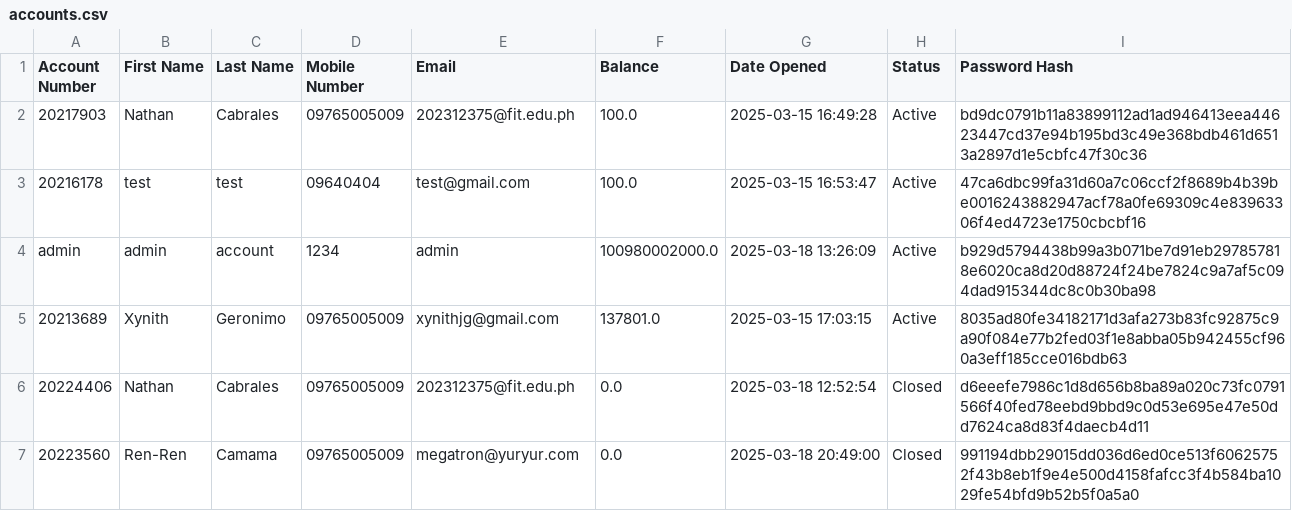
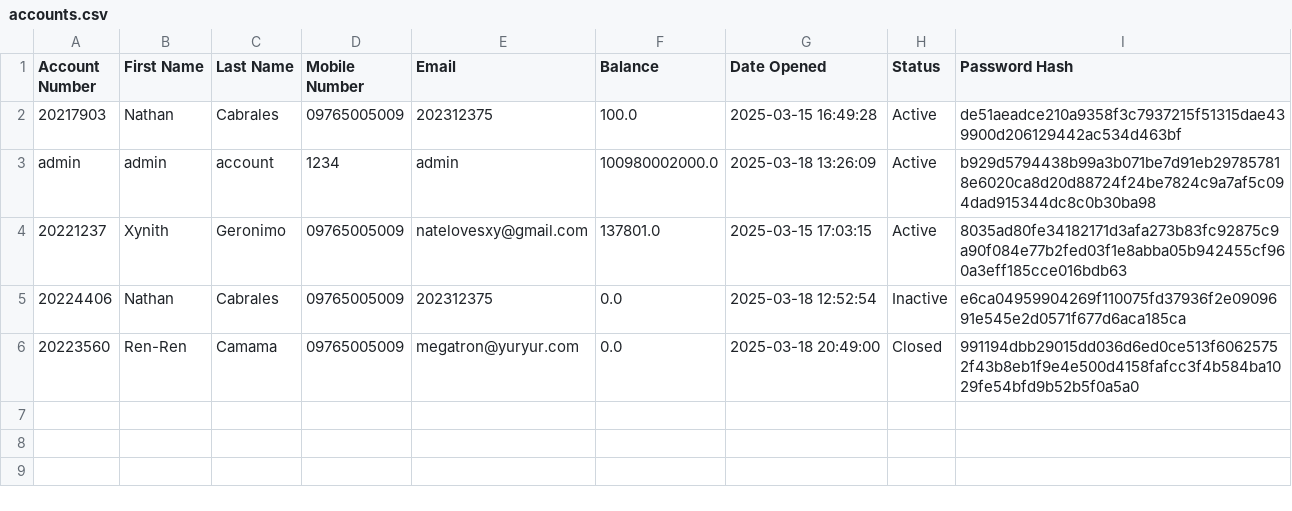
Before and after one commit to INB-Nathan/PYTHON-FINALS, a CSV file: Tam-Bank/userinfo/accounts.csv, drawn as a sheet.

```diff
--- a/Tam-Bank/userinfo/accounts.csv
+++ b/Tam-Bank/userinfo/accounts.csv
@@ -1,7 +1,6 @@
 Account Number,First Name,Last Name,Mobile Number,Email,Balance,Date Opened,Status,Password Hash
-20217903,Nathan,Cabrales,09765005009,202312375@fit.edu.ph,100.0,2025-03-15 16:49:28,Active,bd9dc0791b11a83899112ad1ad946413eea44623447cd37e94b195bd3c49e368bdb461d6513a2897d1e5cbfc47f30c36
-20216178,test,test,09640404,test@gmail.com,100.0,2025-03-15 16:53:47,Active,47ca6dbc99fa31d60a7c06ccf2f8689b4b39be0016243882947acf78a0fe69309c4e83963306f4ed4723e1750cbcbf16
+20217903,Nathan,Cabrales,09765005009,202312375,100.0,2025-03-15 16:49:28,Active,de51aeadce210a9358f3c7937215f51315dae439900d206129442ac534d463bf
 admin,admin,account,1234,admin,100980002000.0,2025-03-18 13:26:09,Active,b929d5794438b99a3b071be7d91eb297857818e6020ca8d20d88724f24be7824c9a7af5c094dad915344dc8c0b30ba98
-20213689,Xynith,Geronimo,09765005009,xynithjg@gmail.com,137801.0,2025-03-15 17:03:15,Active,8035ad80fe34182171d3afa273b83fc92875c9a90f084e77b2fed03f1e8abba05b942455cf960a3eff185cce016bdb63
-20224406,Nathan,Cabrales,09765005009,202312375@fit.edu.ph,0.0,2025-03-18 12:52:54,Closed,d6eeefe7986c1d8d656b8ba89a020c73fc0791566f40fed78eebd9bbd9c0d53e695e47e50dd7624ca8d83f4daecb4d11
+20221237,Xynith,Geronimo,09765005009,natelovesxy@gmail.com,137801.0,2025-03-15 17:03:15,Active,8035ad80fe34182171d3afa273b83fc92875c9a90f084e77b2fed03f1e8abba05b942455cf960a3eff185cce016bdb63
+20224406,Nathan,Cabrales,09765005009,202312375,0.0,2025-03-18 12:52:54,Inactive,e6ca04959904269f110075fd37936f2e0909691e545e2d0571f677d6aca185ca
 20223560,Ren-Ren,Camama,09765005009,megatron@yuryur.com,0.0,2025-03-18 20:49:00,Closed,991194dbb29015dd036d6ed0ce513f60625752f43b8eb1f9e4e500d4158fafcc3f4b584ba1029fe54bfd9b52b5f0a5a0
```
Also changed, not shown: 7 other files.
